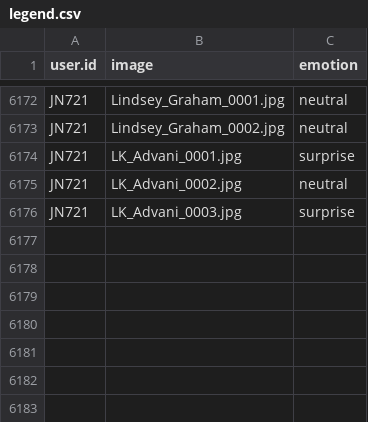
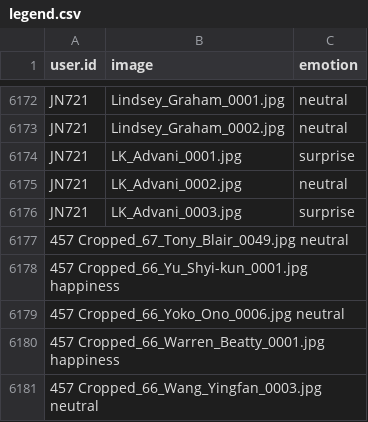
Before and after one commit to muxspace/facial_expressions, a CSV file: data/legend.csv, drawn as a sheet; only a part is shown, gaps mark what is left out.

Commit message:
Update legend.csv

```diff
--- a/data/legend.csv
+++ b/data/legend.csv
@@ -6176 +6176,6 @@ JN721,LK_Advani_0002.jpg,neutral
 JN721,LK_Advani_0003.jpg,surprise
+457	Cropped_67_Tony_Blair_0049.jpg	neutral
+457	Cropped_66_Yu_Shyi-kun_0001.jpg	happiness
+457	Cropped_66_Yoko_Ono_0006.jpg	neutral
+457	Cropped_66_Warren_Beatty_0001.jpg	happiness
+457	Cropped_66_Wang_Yingfan_0003.jpg	neutral
```
